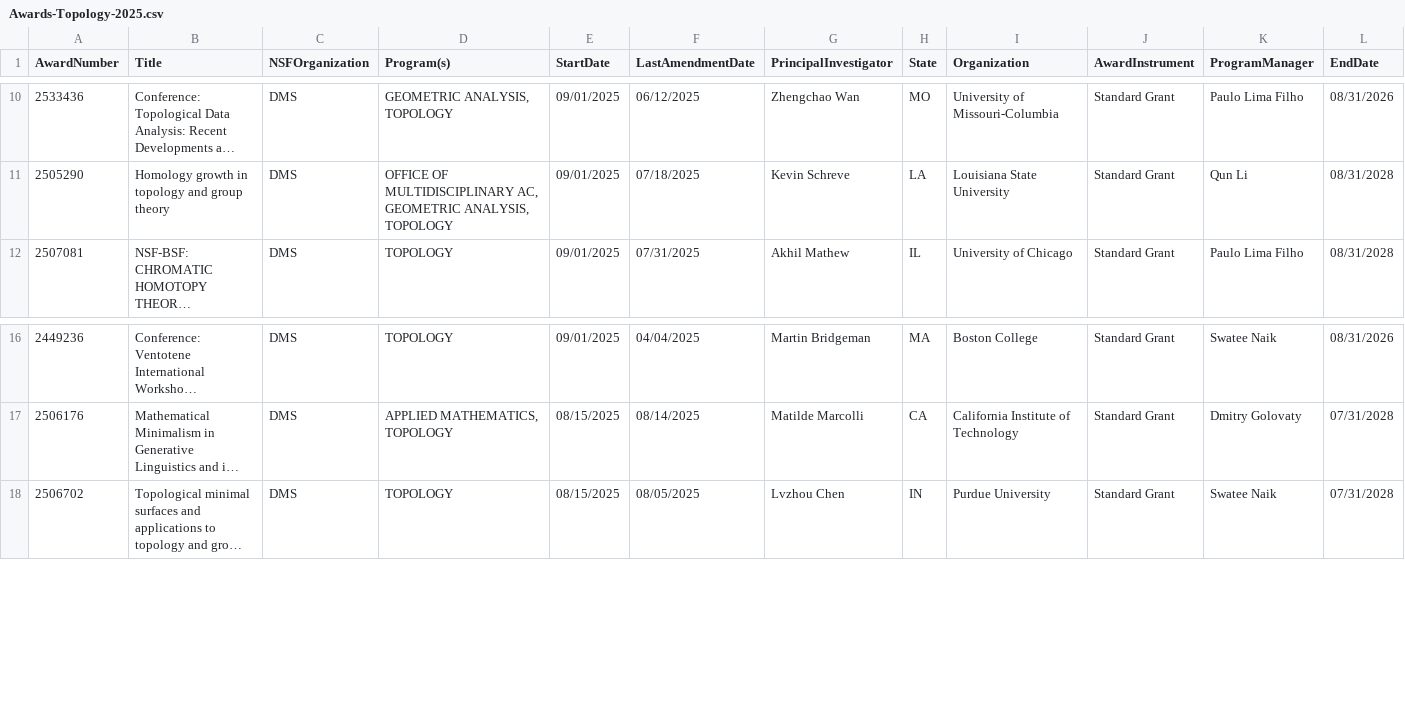
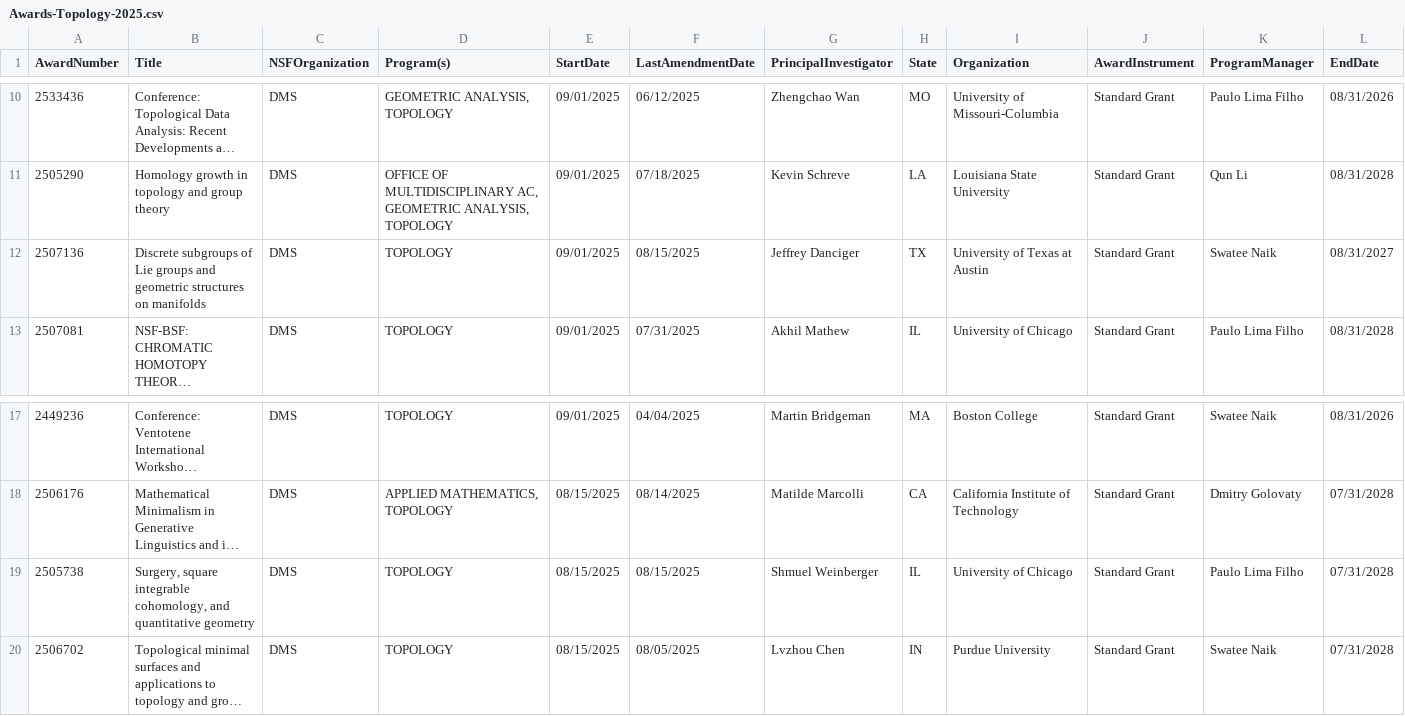
Before and after one commit to lowrank/NSF-DMS-awards, a CSV file: Topology/Awards-Topology-2025.csv, drawn as a sheet; only a part is shown, gaps mark what is left out; long unchanged cells end in …; rows hold the shown columns only; the diff names each change by its address in the sheet, - before the commit and + after, or states it on an @@ line.

Commit message:
Update Awards

```diff
--- a/Topology/Awards-Topology-2025.csv
+++ b/Topology/Awards-Topology-2025.csv
+row 12: 2507136 | Discrete subgroups of Lie groups and geometric structures on manifolds | DMS | TOPOLOGY | 09/01/2025 | 08/15/2025 | Jeffrey Danciger | TX | University of Texas at Austin | Standard Grant | Swatee Naik | 08/31/2027
+row 19: 2505738 | Surgery, square integrable cohomology, and quantitative geometry | DMS | TOPOLOGY | 08/15/2025 | 08/15/2025 | Shmuel Weinberger | IL | University of Chicago | Standard Grant | Paulo Lima Filho | 07/31/2028
```
Also changed, not shown: Applied-Mathematics/Awards-Applied-Mathematics-2025.csv, Combinatorics/Awards-Combinatorics-2025.csv, 4 other files.
